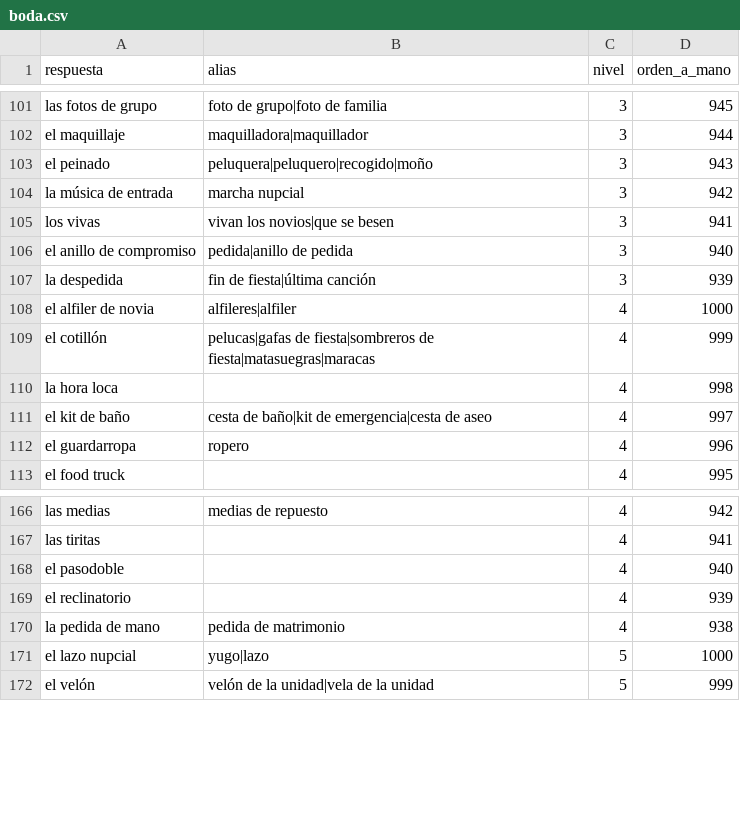
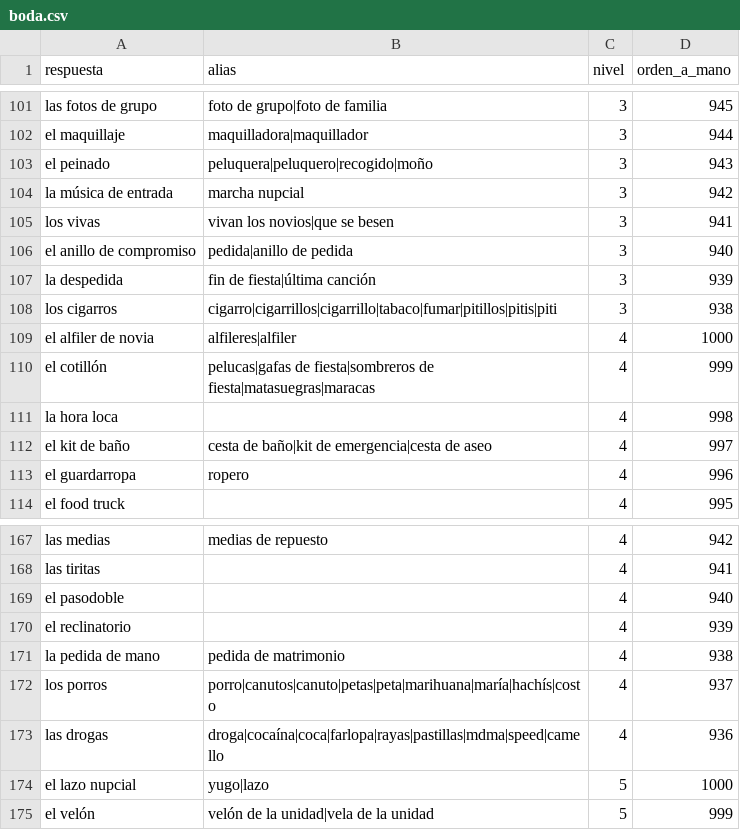
Before and after one commit to norahmartinn/sabihondo, a CSV file: datos/siete/boda.csv, drawn as a sheet; only a part is shown, gaps mark what is left out.

Commit message:
Los pines del iceberg ya no se pisan; cigarros, porros y drogas en bodas; Economía y Negocios Internacionales
Con respuestas de puntuación parecida, cada punto y su nombre bajan lo justo
para no tapar al anterior y una raya los une con su profundidad real.

```diff
--- a/datos/siete/boda.csv
+++ b/datos/siete/boda.csv
@@ -107,2 +107,3 @@ el anillo de compromiso;pedida|anillo de pedida;3;940
 la despedida;fin de fiesta|última canción;3;939
+los cigarros;cigarro|cigarrillos|cigarrillo|tabaco|fumar|pitillos|pitis|piti;3;938
 el alfiler de novia;alfileres|alfiler;4;1000
@@ -170,2 +171,4 @@ el reclinatorio;;4;939
 la pedida de mano;pedida de matrimonio;4;938
+los porros;porro|canutos|canuto|petas|peta|marihuana|maría|hachís|costo;4;937
+las drogas;droga|cocaína|coca|farlopa|rayas|pastillas|mdma|speed|camello;4;936
 el lazo nupcial;yugo|lazo;5;1000
```
Also changed, not shown: datos/siete/carreras.csv, 5 other files.
